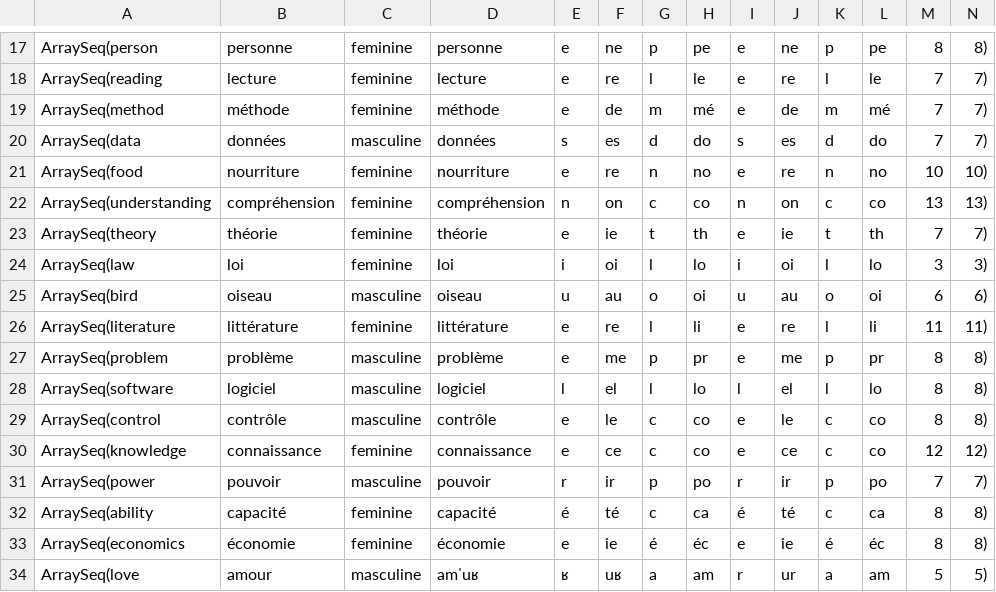
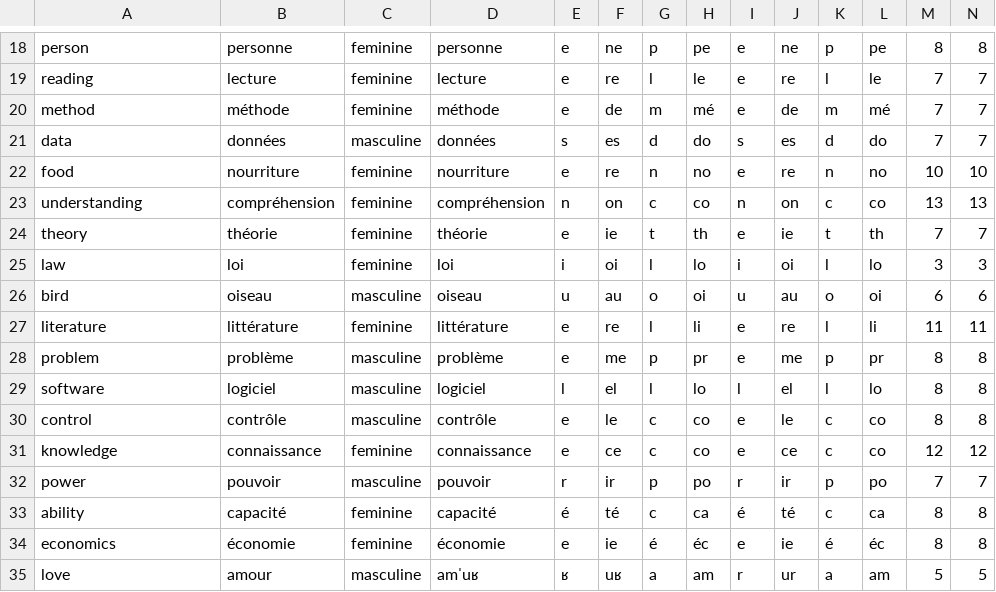
Before and after one commit to sunayna-ray/LanguageGenderAnalysis, a CSV file: languagegenderanalysis/wordlistFrench.csv, drawn as a sheet; only a part is shown, gaps mark what is left out; addresses are those after the commit; the diff covers the shown part only; the diff names each change by its address in the sheet, - before the commit and + after, or states it on an @@ line.

```diff
--- a/languagegenderanalysis/wordlistFrench.csv
+++ b/languagegenderanalysis/wordlistFrench.csv
-A18: ArraySeq(person
+A18: person
-N18: 8)
+N18: 8
-A19: ArraySeq(reading
+A19: reading
-N19:N21: 7)
+N19:N21: 7
-A20: ArraySeq(method
+A20: method
-A21: ArraySeq(data
+A21: data
-A22: ArraySeq(food
+A22: food
-N22: 10)
+N22: 10
-A23: ArraySeq(understanding
+A23: understanding
-N23: 13)
+N23: 13
-A24: ArraySeq(theory
+A24: theory
-N24: 7)
+N24: 7
-A25: ArraySeq(law
+A25: law
-N25: 3)
+N25: 3
-A26: ArraySeq(bird
+A26: bird
-N26: 6)
+N26: 6
-A27: ArraySeq(literature
+A27: literature
-N27: 11)
+N27: 11
-A28: ArraySeq(problem
+A28: problem
-N28:N30: 8)
+N28:N30: 8
-A29: ArraySeq(software
+A29: software
-A30: ArraySeq(control
+A30: control
-A31: ArraySeq(knowledge
+A31: knowledge
-N31: 12)
+N31: 12
-A32: ArraySeq(power
+A32: power
-N32: 7)
+N32: 7
-A33: ArraySeq(ability
+A33: ability
-N33:N34: 8)
+N33:N34: 8
-A34: ArraySeq(economics
+A34: economics
-A35: ArraySeq(love
+A35: love
-N35: 5)
+N35: 5
```
Also changed, not shown: 1 added row and 64 edited cells elsewhere in this file, languagegenderanalysis/joinedList.csv, languagegenderanalysis/wordlistHindi.csv.
